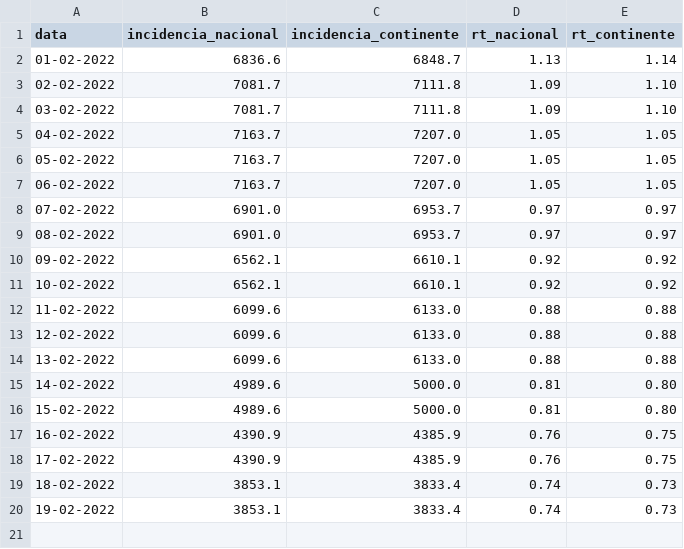
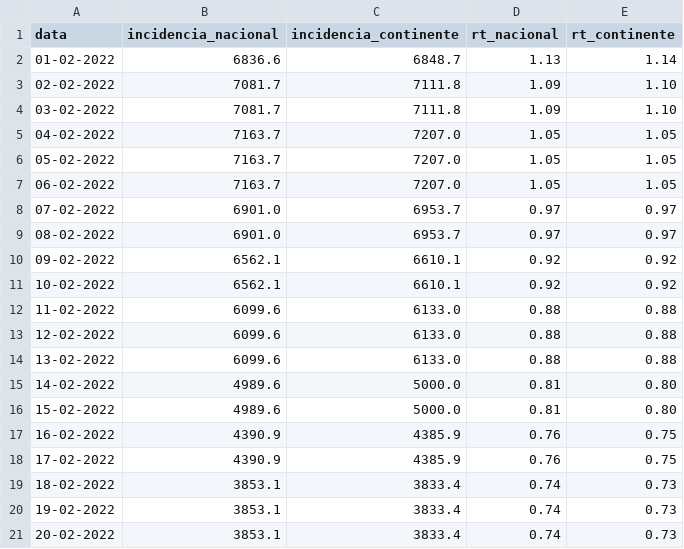
Before and after one commit to dssg-pt/covid19pt-data, a CSV file: .github/temp.csv, drawn as a sheet.

Commit message:
Rt e incidência 20 fevereiro

```diff
--- a/.github/temp.csv
+++ b/.github/temp.csv
@@ -20 +20,2 @@ data,incidencia_nacional,incidencia_continente,rt_nacional,rt_continente
 19-02-2022,3853.1,3833.4,0.74,0.73
+20-02-2022,3853.1,3833.4,0.74,0.73
```
